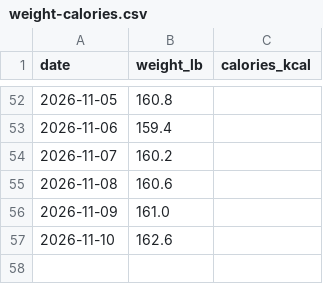
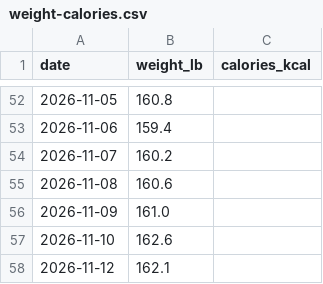
Before and after one commit to wetzeltg/WetzelBulk, a CSV file: food-log/weight-calories.csv, drawn as a sheet; only a part is shown, gaps mark what is left out.

Commit message:
Correct November 12 morning weight to 162.1 lb

```diff
--- a/food-log/weight-calories.csv
+++ b/food-log/weight-calories.csv
@@ -57 +57,2 @@ date,weight_lb,calories_kcal
 2026-11-10,162.6,
+2026-11-12,162.1,
```
